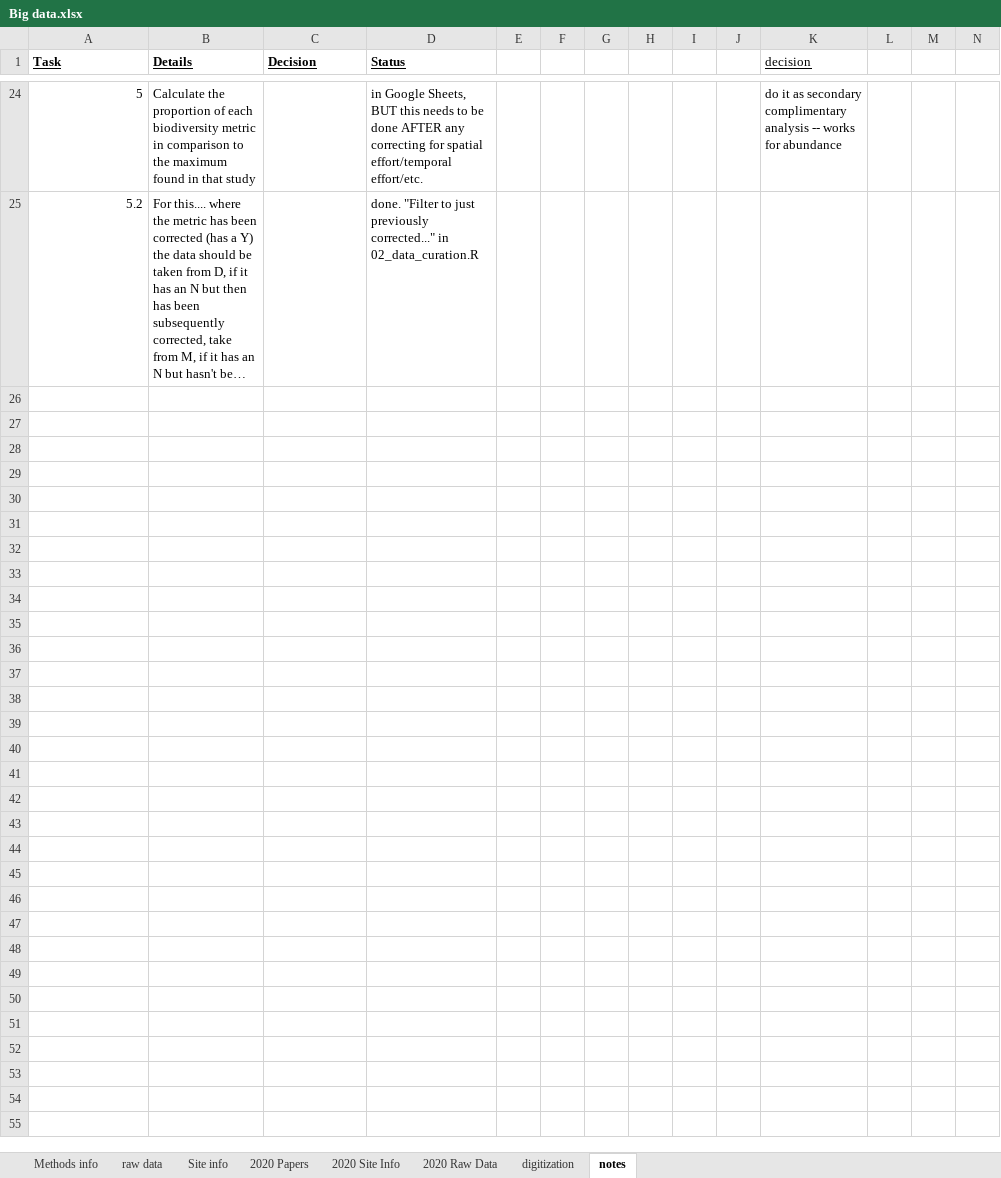
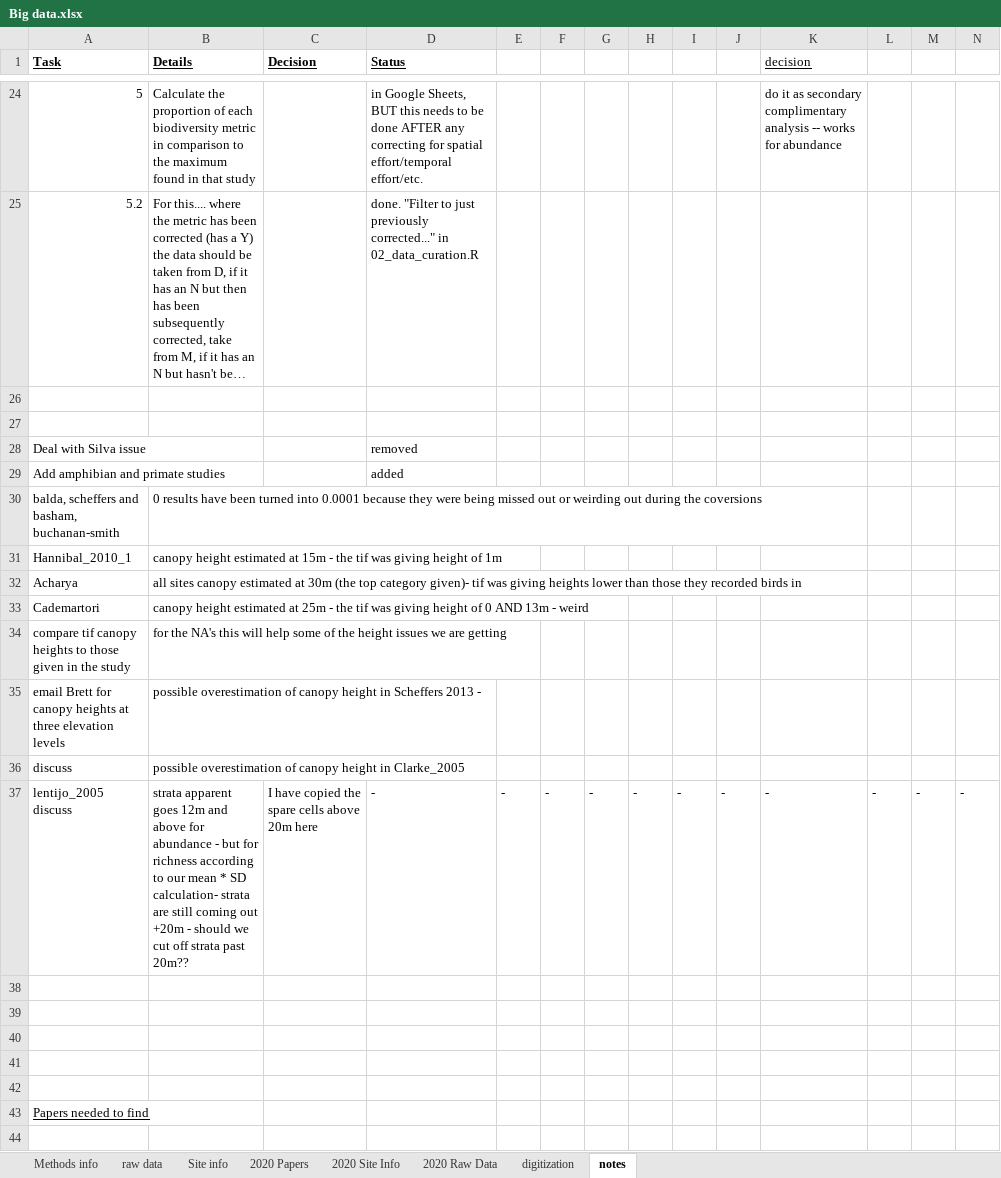
Before and after one commit to schefferslab/Vert-Strata-Meta, an Excel workbook: data/stripped_data/original/Big data.xlsx, sheet notes, drawn as a sheet; only a part is shown, gaps mark what is left out; long unchanged cells end in …; values as stored, in another font and other column widths than the file's, no borders; charts and pictures not drawn; rows hold the shown columns only; the diff covers the shown part only; the diff names each change by its address in the sheet, - before the commit and + after, or states it on an @@ line.

```diff
--- a/data/stripped_data/original/Big data.xlsx (sheet notes)
+++ b/data/stripped_data/original/Big data.xlsx (sheet notes)
+row 26: (empty)
+row 27: (empty)
+row 28: Deal with Silva issue |  |  | removed
+row 29: Add amphibian and primate studies |  |  | added
+row 30: balda, scheffers and basham, buchanan-smith | 0 results have been turned into 0.0001 because they were being missed out or weirding out during the coversions
+row 31: Hannibal_2010_1 | canopy height estimated at 15m - the tif was giving height of 1m
+row 32: Acharya | all sites canopy estimated at 30m (the top category given)- tif was giving heights lower than those they recorded birds in
+row 33: Cademartori | canopy height estimated at 25m - the tif was giving height of 0 AND 13m - weird
+row 34: compare tif canopy heights to those given in the study | for the NA's this will help some of the height issues we are getting
+row 35: email Brett for canopy heights at three elevation levels | possible overestimation of canopy height in Scheffers 2013 -
+row 36: discuss | possible overestimation of canopy height in Clarke_2005
+row 37: lentijo_2005 discuss | strata apparent goes 12m and above for abundance - but for richness according to our mean * SD calculation- strata are still coming out +20m - should we cut off strata past 20m?? | I have copied the spare cells above 20m here | - | - | - | - | - | - | - | - | - | - | -
+row 38: (empty)
+row 39: (empty)
+row 40: (empty)
+row 41: (empty)
+row 42: (empty)
+row 43: Papers needed to find
+row 44: (empty)
```
Also changed, not shown: 25 added rows elsewhere in this sheet, sheet 2020 Site Info, sheet 2020 Raw Data, sheet 2020 Papers, sheet digitization, hidden cells.
